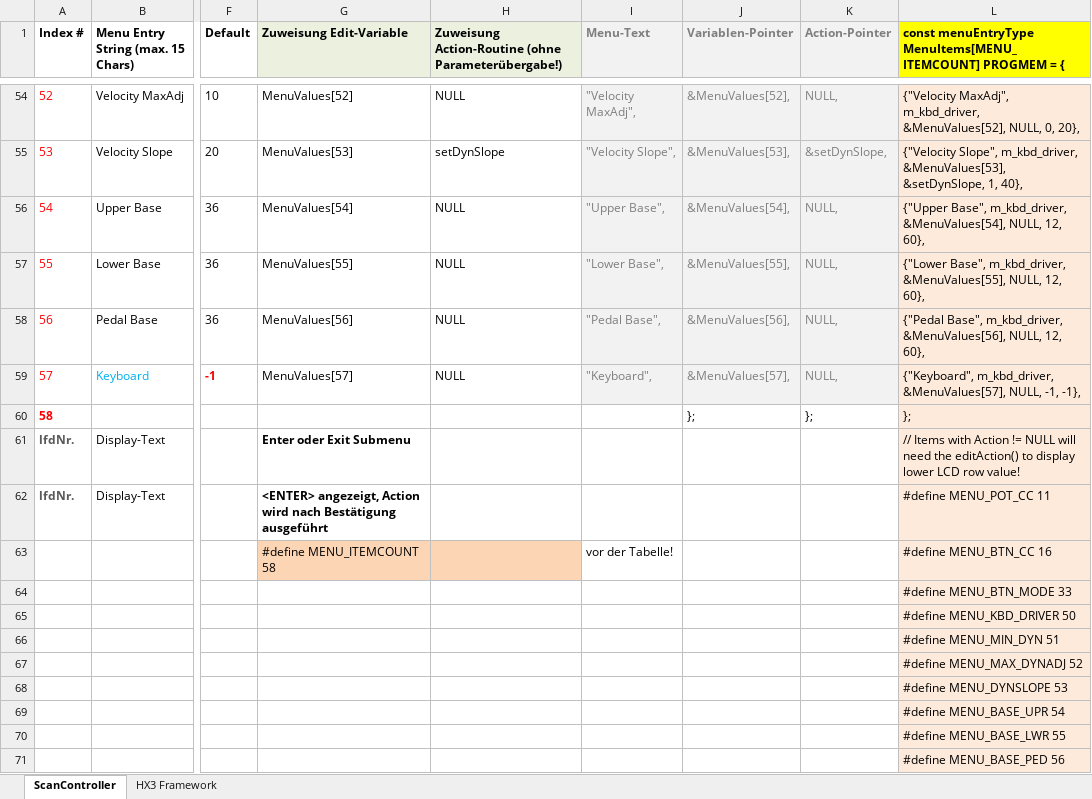
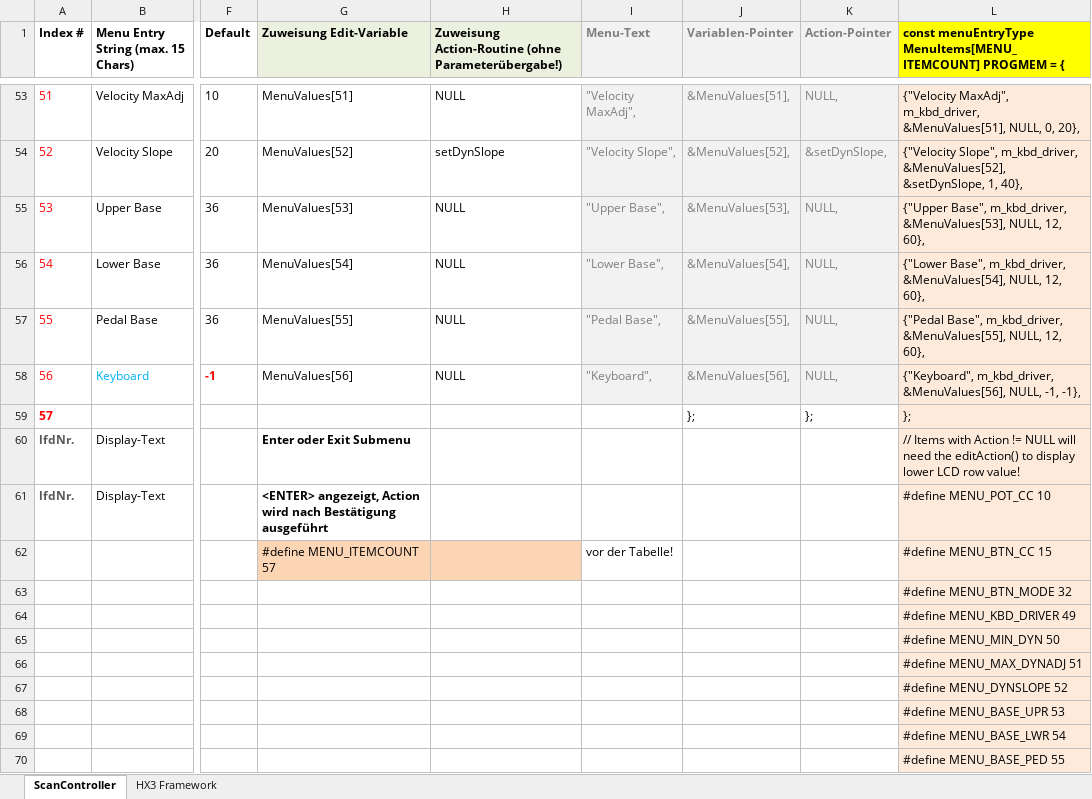
Before and after one commit to keyboardpartner/MIDI-Scancontroller, an Excel workbook: docs/MIDI_menuItems.xlsx, sheet ScanController, drawn as a sheet; only a part is shown, gaps mark what is left out; values as stored, in another font and other column widths than the file's, no borders; addresses are those after the commit; the diff covers the shown part only; the diff names each change by its address in the sheet, - before the commit and + after, or states it on an @@ line.

Commit message:
minor menu changes

```diff
--- a/docs/MIDI_menuItems.xlsx (sheet ScanController)
+++ b/docs/MIDI_menuItems.xlsx (sheet ScanController)
@@ column A (Index #) renumbered between rows 7 and 59 @@
-G53 (Zuweisung Edit-Variable): MenuValues[52]
+G53 (Zuweisung Edit-Variable): MenuValues[51]
-J53 (Variablen-Pointer): &MenuValues[52],
+J53 (Variablen-Pointer): &MenuValues[51],
-L53: …MaxAdj", m_kbd_driver, &MenuValues[52], NULL, 0,…
+L53: …MaxAdj", m_kbd_driver, &MenuValues[51], NULL, 0,…
-G54 (Zuweisung Edit-Variable): MenuValues[53]
+G54 (Zuweisung Edit-Variable): MenuValues[52]
-J54 (Variablen-Pointer): &MenuValues[53],
+J54 (Variablen-Pointer): &MenuValues[52],
-L54: …Slope", m_kbd_driver, &MenuValues[53], &setDynSlope, 1,…
+L54: …Slope", m_kbd_driver, &MenuValues[52], &setDynSlope, 1,…
-G55 (Zuweisung Edit-Variable): MenuValues[54]
+G55 (Zuweisung Edit-Variable): MenuValues[53]
-J55 (Variablen-Pointer): &MenuValues[54],
+J55 (Variablen-Pointer): &MenuValues[53],
-L55: …Base", m_kbd_driver, &MenuValues[54], NULL, 12,…
+L55: …Base", m_kbd_driver, &MenuValues[53], NULL, 12,…
-G56 (Zuweisung Edit-Variable): MenuValues[55]
+G56 (Zuweisung Edit-Variable): MenuValues[54]
-J56 (Variablen-Pointer): &MenuValues[55],
+J56 (Variablen-Pointer): &MenuValues[54],
-L56: …Base", m_kbd_driver, &MenuValues[55], NULL, 12,…
+L56: …Base", m_kbd_driver, &MenuValues[54], NULL, 12,…
-G57 (Zuweisung Edit-Variable): MenuValues[56]
+G57 (Zuweisung Edit-Variable): MenuValues[55]
-J57 (Variablen-Pointer): &MenuValues[56],
+J57 (Variablen-Pointer): &MenuValues[55],
-L57: …Base", m_kbd_driver, &MenuValues[56], NULL, 12,…
+L57: …Base", m_kbd_driver, &MenuValues[55], NULL, 12,…
-G58 (Zuweisung Edit-Variable): MenuValues[57]
+G58 (Zuweisung Edit-Variable): MenuValues[56]
-J58 (Variablen-Pointer): &MenuValues[57],
+J58 (Variablen-Pointer): &MenuValues[56],
-L58: {"Keyboard", m_kbd_driver, &MenuValues[57], NULL, -1,…
+L58: {"Keyboard", m_kbd_driver, &MenuValues[56], NULL, -1,…
-L61: #define MENU_POT_CC 11
+L61: #define MENU_POT_CC 10
-G62 (Zuweisung Edit-Variable): #define MENU_ITEMCOUNT 58
+G62 (Zuweisung Edit-Variable): #define MENU_ITEMCOUNT 57
-L62: #define MENU_BTN_CC 16
+L62: #define MENU_BTN_CC 15
-L63: #define MENU_BTN_MODE 33
+L63: #define MENU_BTN_MODE 32
-L64: #define MENU_KBD_DRIVER 50
+L64: #define MENU_KBD_DRIVER 49
-L65: #define MENU_MIN_DYN 51
+L65: #define MENU_MIN_DYN 50
-L66: #define MENU_MAX_DYNADJ 52
+L66: #define MENU_MAX_DYNADJ 51
-L67: #define MENU_DYNSLOPE 53
+L67: #define MENU_DYNSLOPE 52
-L68: #define MENU_BASE_UPR 54
+L68: #define MENU_BASE_UPR 53
-L69: #define MENU_BASE_LWR 55
+L69: #define MENU_BASE_LWR 54
-L70: #define MENU_BASE_PED 56
+L70: #define MENU_BASE_PED 55
```
Also changed, not shown: 1 removed row and 120 edited cells elsewhere in this sheet, formulas that keep their value, 3 other files.
